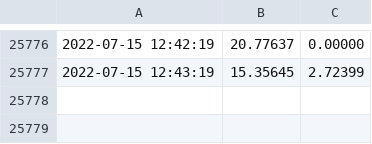
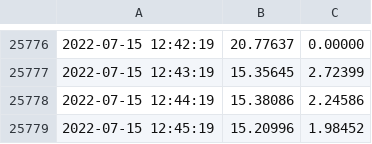
Before and after one commit to Mubeen31/solar-power-and-weather-data, a CSV file: sensors_data.csv, drawn as a sheet; only a part is shown, gaps mark what is left out; the diff names each change by its address in the sheet, - before the commit and + after, or states it on an @@ line.

Commit message:
first commit

```diff
--- a/sensors_data.csv
+++ b/sensors_data.csv
+row 25778: 2022-07-15 12:44:19 | 15.38086 | 2.24586
+row 25779: 2022-07-15 12:45:19 | 15.20996 | 1.98452
```
